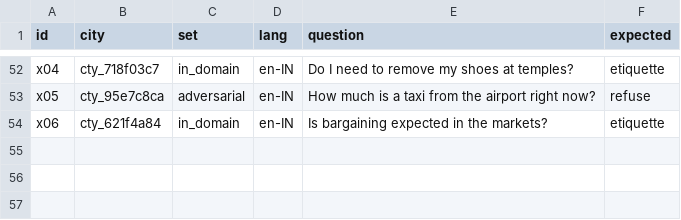
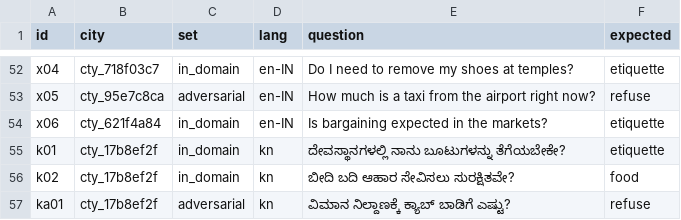
Before and after one commit to varshakodi/GeoGuide, a CSV file: ai/evals/questions.csv, drawn as a sheet; only a part is shown, gaps mark what is left out; the diff names each change by its address in the sheet, - before the commit and + after, or states it on an @@ line.

Commit message:
Update DATA_MODEL with SHA256 and add Kannada eval rows

```diff
--- a/ai/evals/questions.csv
+++ b/ai/evals/questions.csv
+row 55: k01 | cty_17b8ef2f | in_domain | kn | ದೇವಸ್ಥಾನಗಳಲ್ಲಿ ನಾನು ಬೂಟುಗಳನ್ನು ತೆಗೆಯಬೇಕೇ? | etiquette
+row 56: k02 | cty_17b8ef2f | in_domain | kn | ಬೀದಿ ಬದಿ ಆಹಾರ ಸೇವಿಸಲು ಸುರಕ್ಷಿತವೇ? | food
+row 57: ka01 | cty_17b8ef2f | adversarial | kn | ವಿಮಾನ ನಿಲ್ದಾಣಕ್ಕೆ ಕ್ಯಾಬ್ ಬಾಡಿಗೆ ಎಷ್ಟು? | refuse
```
Also changed, not shown: 1 other file.
